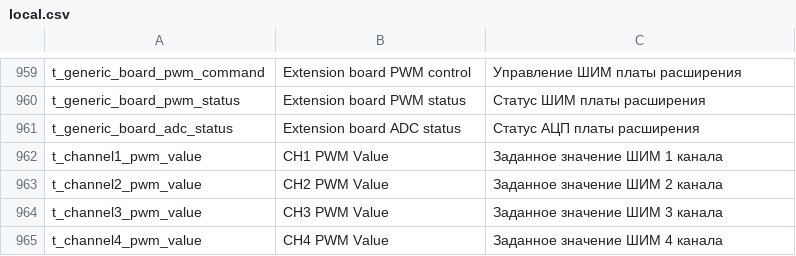
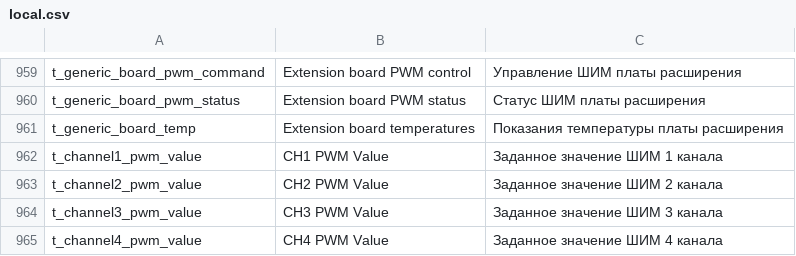
Before and after one commit to EXEcutorXS/CAN-Tool, a CSV file: CAN Tool/Resources/local.csv, drawn as a sheet; only a part is shown, gaps mark what is left out; removed rows and columns are numbered as before the commit, all else as after; the diff names each change by its address in the sheet, - before the commit and + after, or states it on an @@ line.

```diff
--- a/CAN Tool/Resources/local.csv
+++ b/CAN Tool/Resources/local.csv
-row 961: t_generic_board_adc_status | Extension board ADC status | Статус АЦП платы расширения
+row 961: t_generic_board_temp | Extension board temperatures | Показания температуры платы расширения
```
Also changed, not shown: 6 other files.
